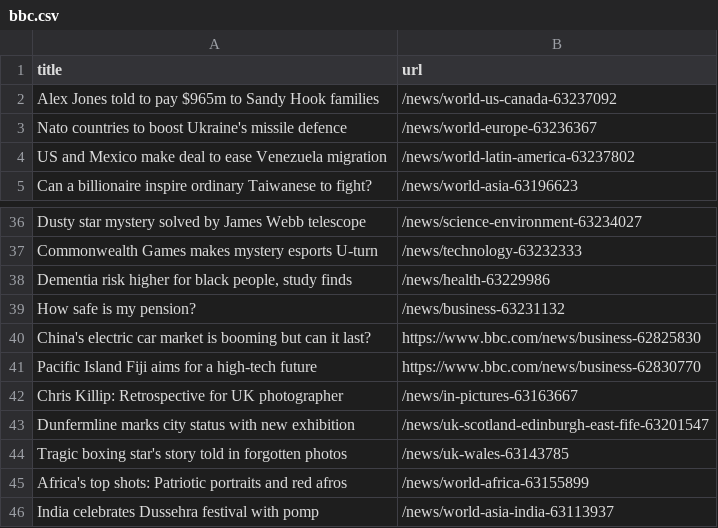
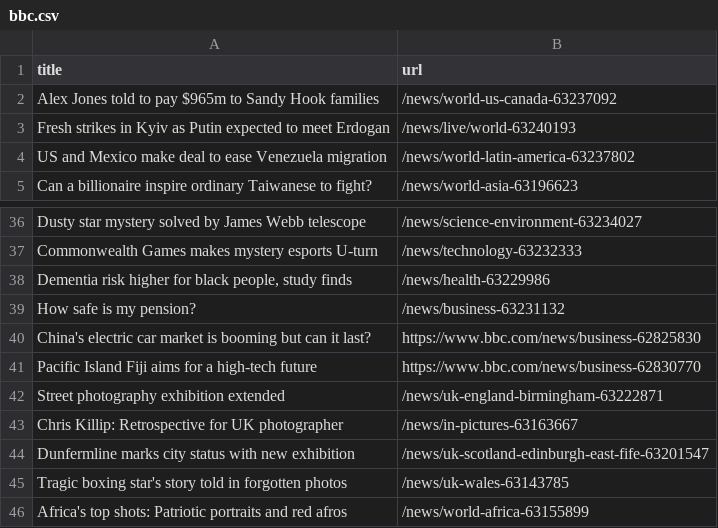
Before and after one commit to AyukaAK/automatic-scraper-bbc, a CSV file: bbc.csv, drawn as a sheet; only a part is shown, gaps mark what is left out; removed rows and columns are numbered as before the commit, all else as after; the diff names each change by its address in the sheet, - before the commit and + after, or states it on an @@ line.

```diff
--- a/bbc.csv
+++ b/bbc.csv
-row 3: Nato countries to boost Ukraine's missile defence | /news/world-europe-63236367
+row 3: Fresh strikes in Kyiv as Putin expected to meet Erdogan | /news/live/world-63240193
+row 42: Street photography exhibition extended | /news/uk-england-birmingham-63222871
-row 46: India celebrates Dussehra festival with pomp | /news/world-asia-india-63113937
```
